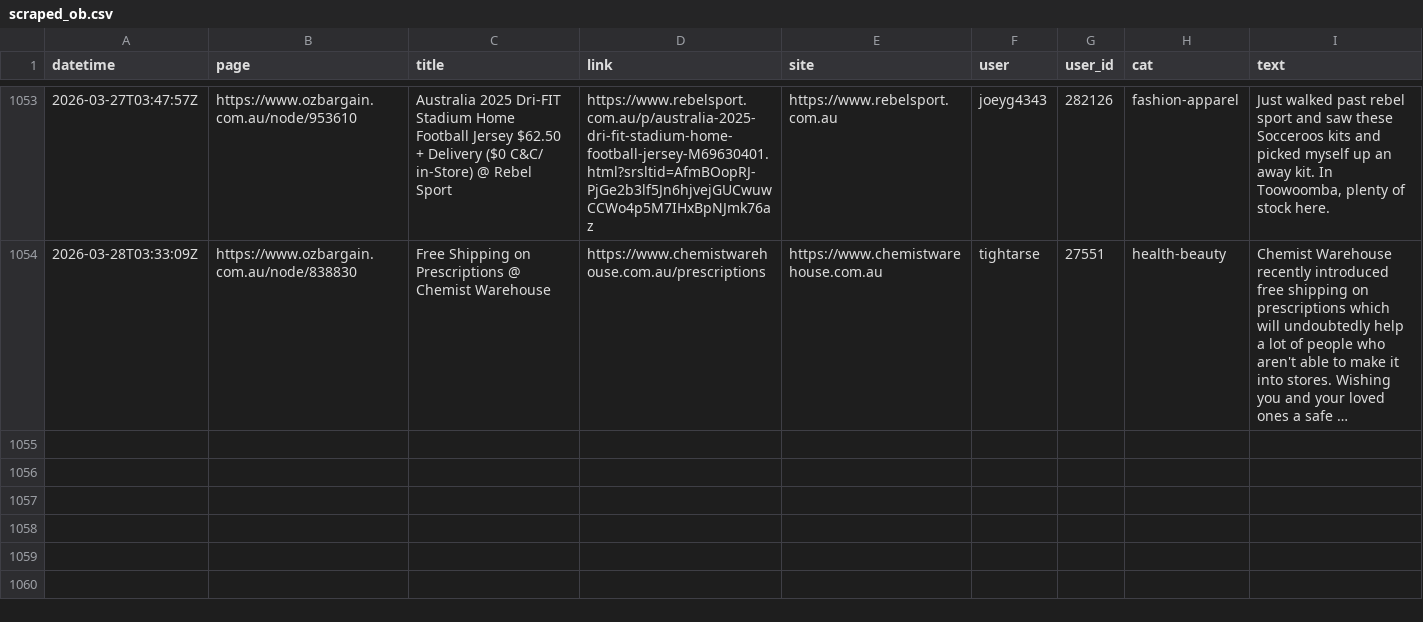
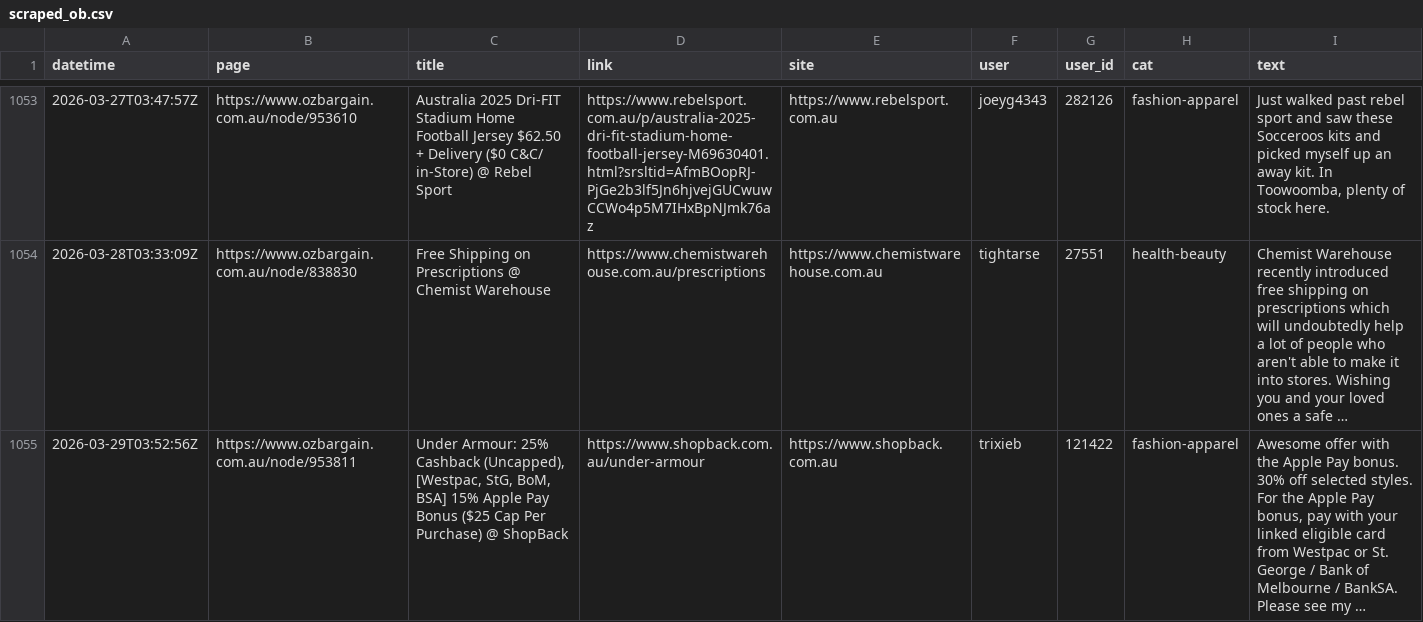
Before and after one commit to nwbort/car-loans, a CSV file: data/scraped_ob.csv, drawn as a sheet; only a part is shown, gaps mark what is left out; the diff names each change by its address in the sheet, - before the commit and + after, or states it on an @@ line.

Commit message:
refreshing data

```diff
--- a/data/scraped_ob.csv
+++ b/data/scraped_ob.csv
+row 1055: 2026-03-29T03:52:56Z | https://www.ozbargain.com.au/node/953811 | Under Armour: 25% Cashback (Uncapped), [Westpac, StG, BoM, BSA] 15% Apple Pay Bonus ($25 Cap Per Purchase) @ ShopBack | https://www.shopback.com.au/under-armour | https://www.shopback.com.au | trixieb | 121422 | fashion-apparel | Awesome offer with the Apple Pay bonus. 30% off selected styles. For the Apple Pay bonus, pay with your linked eligible card from Westpac or St. George / Bank of Melbourne / BankSA. Please see my …
```
Also changed, not shown: 11 other files.
